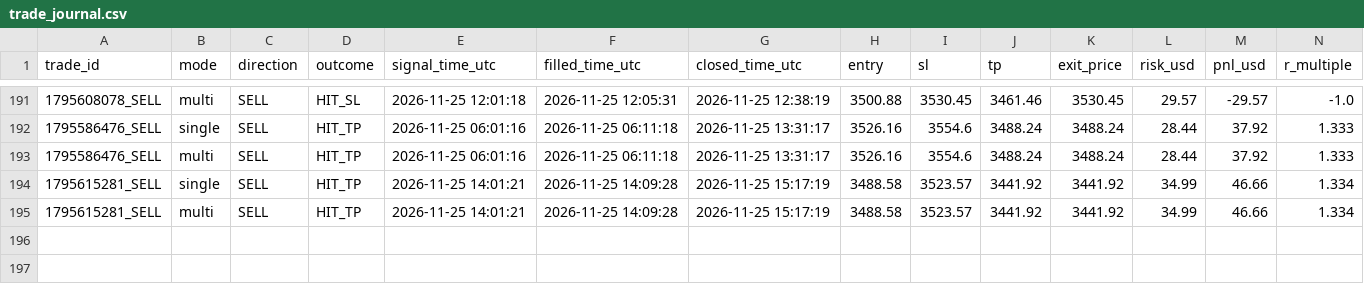
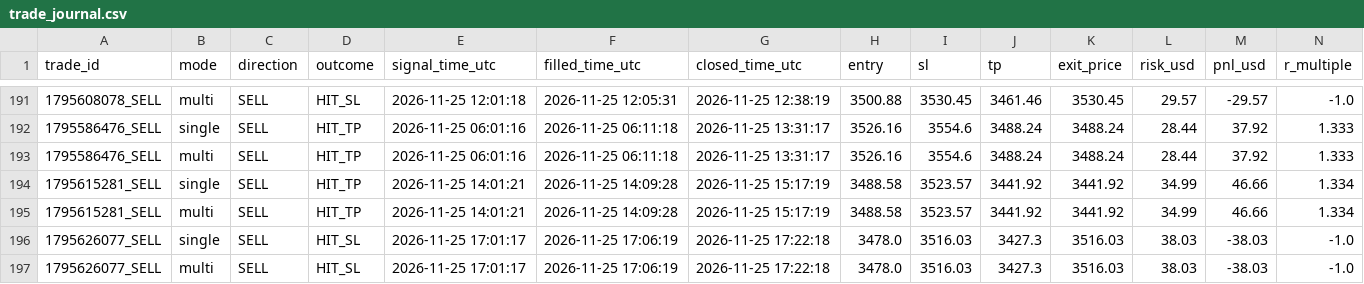
Before and after one commit to duongviethiep/gold-bot, a CSV file: trade_journal.csv, drawn as a sheet; only a part is shown, gaps mark what is left out; rows hold the shown columns only; the diff names each change by its address in the sheet, - before the commit and + after, or states it on an @@ line.

```diff
--- a/trade_journal.csv
+++ b/trade_journal.csv
+row 196: 1795626077_SELL | single | SELL | HIT_SL | 2026-11-25 17:01:17 | 2026-11-25 17:06:19 | 2026-11-25 17:22:18 | 3478.0 | 3516.03 | 3427.3 | 3516.03 | 38.03 | -38.03 | -1.0
+row 197: 1795626077_SELL | multi | SELL | HIT_SL | 2026-11-25 17:01:17 | 2026-11-25 17:06:19 | 2026-11-25 17:22:18 | 3478.0 | 3516.03 | 3427.3 | 3516.03 | 38.03 | -38.03 | -1.0
```
Also changed, not shown: 1 other file.
